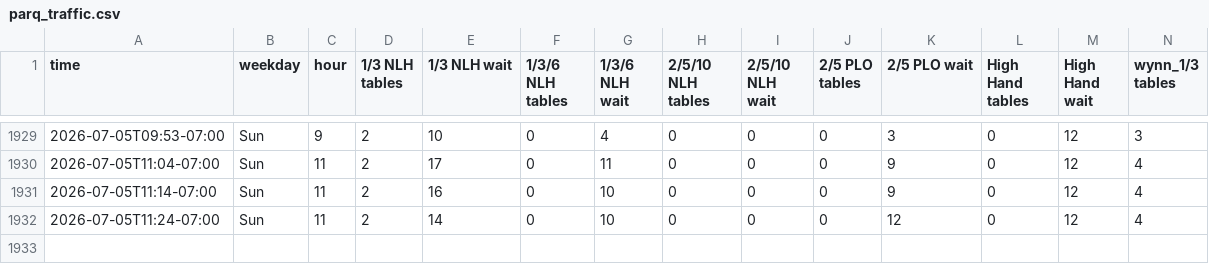
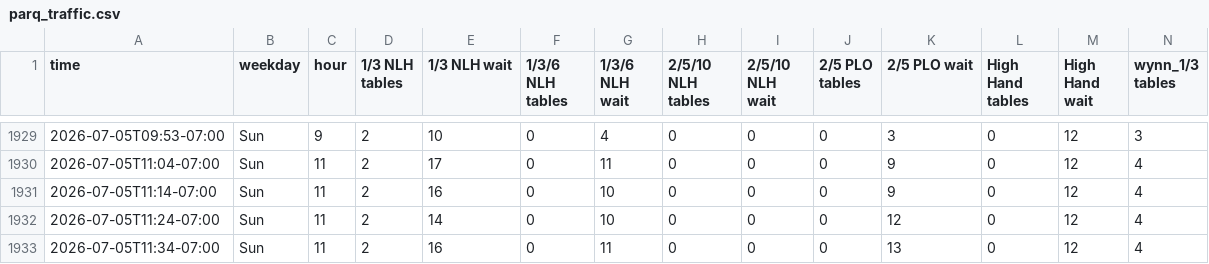
Before and after one commit to YongguanZhou/parq-monitor, a CSV file: parq_traffic.csv, drawn as a sheet; only a part is shown, gaps mark what is left out; rows hold the shown columns only; the diff names each change by its address in the sheet, - before the commit and + after, or states it on an @@ line.

Commit message:
data 2026-07-05T18:34:08Z

```diff
--- a/parq_traffic.csv
+++ b/parq_traffic.csv
+row 1933: 2026-07-05T11:34-07:00 | Sun | 11 | 2 | 16 | 0 | 11 | 0 | 0 | 0 | 13 | 0 | 12 | 4
```
Also changed, not shown: 1 other file.
